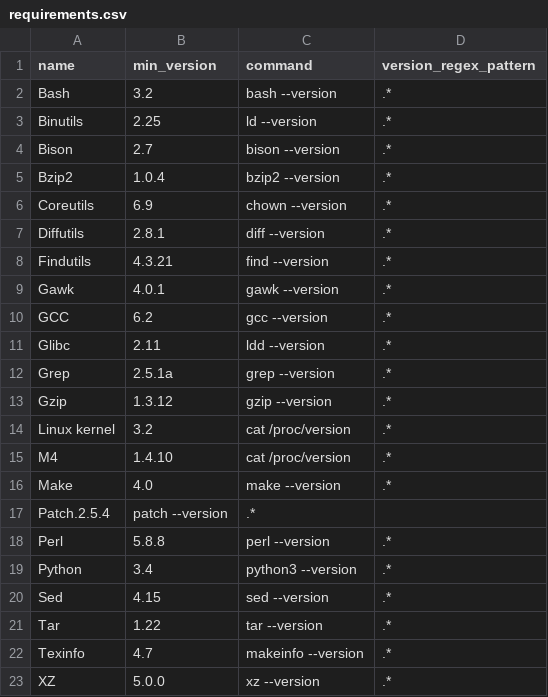
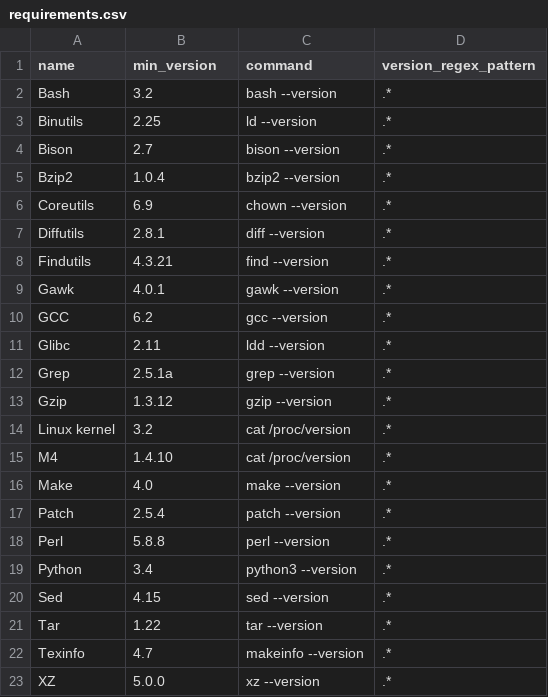
Before and after one commit to ToddLinux/ToddLinux, a CSV file: host_system_scripts/requirements.csv, drawn as a sheet.

Commit message:
fixed mistake in requirements.csv

```diff
--- a/host_system_scripts/requirements.csv
+++ b/host_system_scripts/requirements.csv
@@ -16,3 +16,3 @@ M4;1.4.10;cat /proc/version;.*
 Make;4.0;make --version;.*
-Patch.2.5.4;patch --version;.*
+Patch;2.5.4;patch --version;.*
 Perl;5.8.8;perl --version;.*
```
